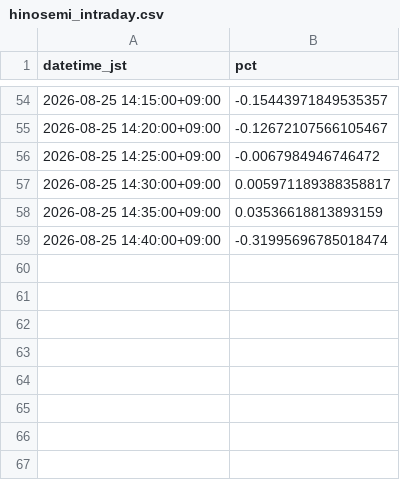
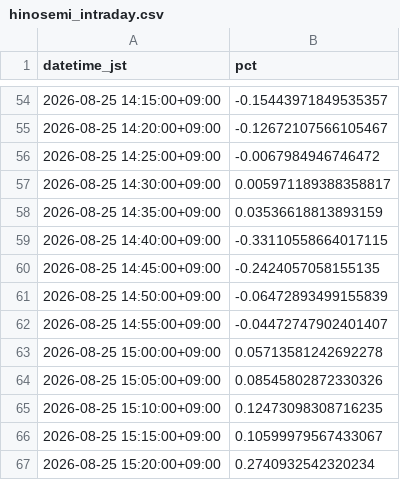
Before and after one commit to SakuraIndex/HINOMARU_SEMI_Sakura-Index, a CSV file: docs/outputs/hinosemi_intraday.csv, drawn as a sheet; only a part is shown, gaps mark what is left out.

```diff
--- a/docs/outputs/hinosemi_intraday.csv
+++ b/docs/outputs/hinosemi_intraday.csv
@@ -58,2 +58,10 @@ datetime_jst,pct
 2026-08-25 14:35:00+09:00,0.03536618813893159
-2026-08-25 14:40:00+09:00,-0.31995696785018474
+2026-08-25 14:40:00+09:00,-0.33110558664017115
+2026-08-25 14:45:00+09:00,-0.2424057058155135
+2026-08-25 14:50:00+09:00,-0.06472893499155839
+2026-08-25 14:55:00+09:00,-0.04472747902401407
+2026-08-25 15:00:00+09:00,0.05713581242692278
+2026-08-25 15:05:00+09:00,0.08545802872330326
+2026-08-25 15:10:00+09:00,0.12473098308716235
+2026-08-25 15:15:00+09:00,0.10599979567433067
+2026-08-25 15:20:00+09:00,0.2740932542320234
```
Also changed, not shown: 3 other files.
